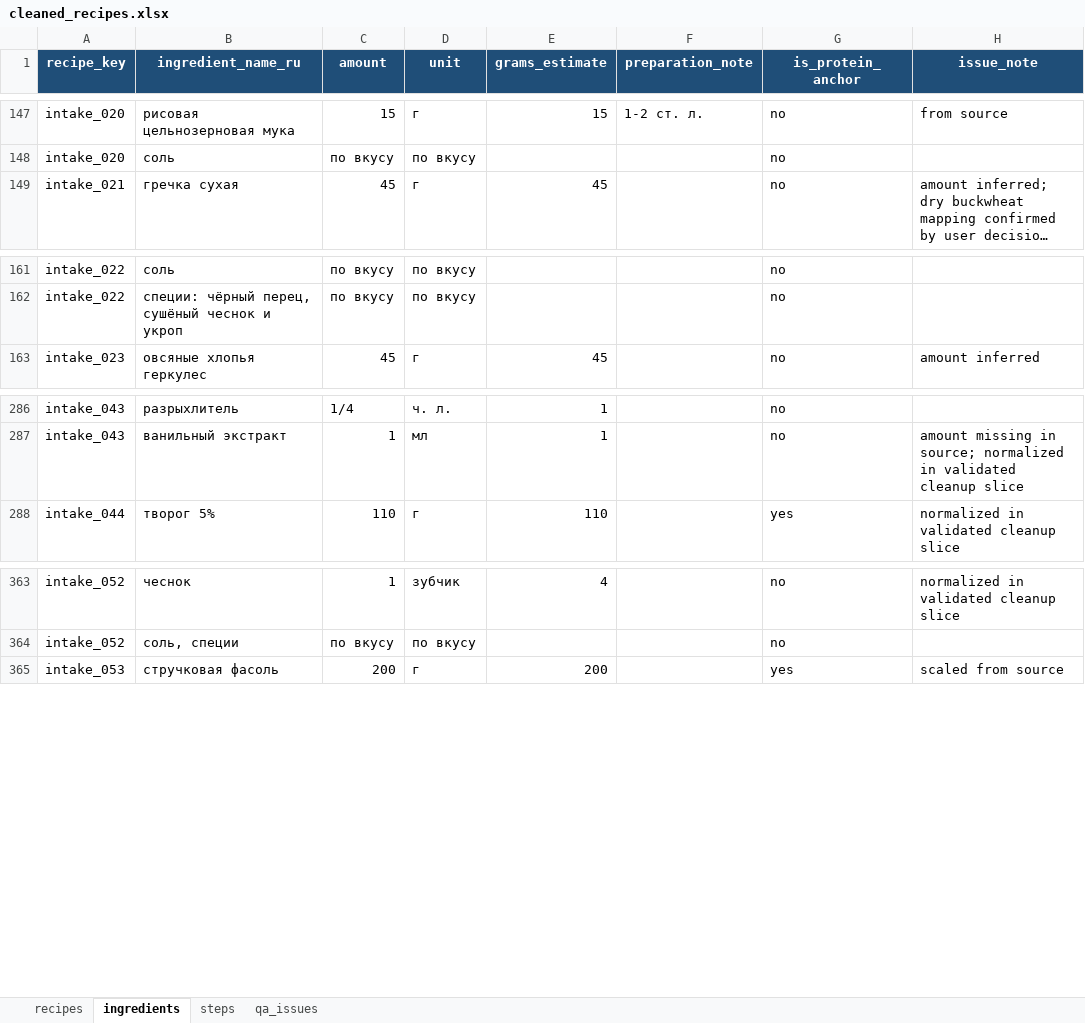
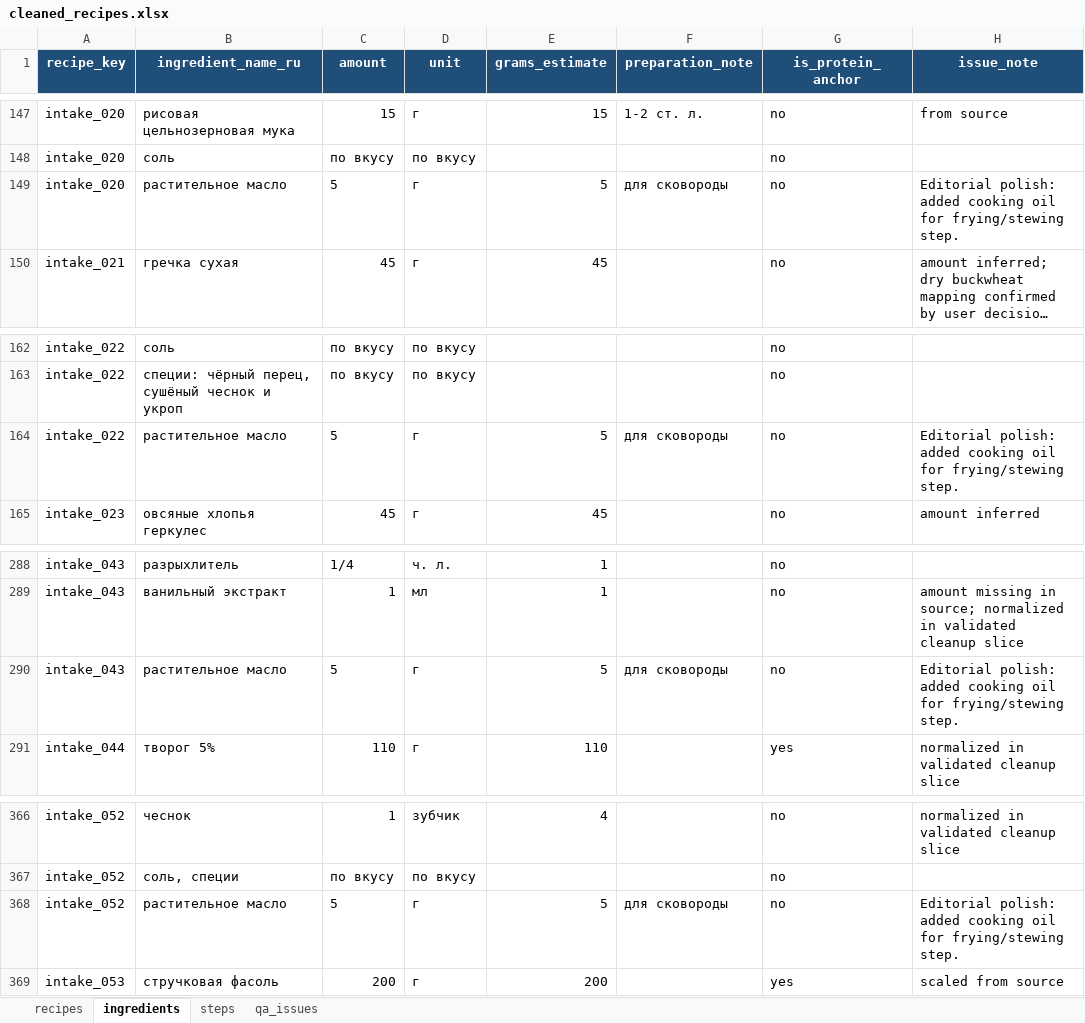
Before and after one commit to nikapivovarova-web/diet-bot, an Excel workbook: tmp/recipe_intake/cleaned_recipes.xlsx, sheet ingredients, drawn as a sheet; only a part is shown, gaps mark what is left out; long unchanged cells end in …; values as stored, in another font and other column widths than the file's, no borders; table styles not drawn; the diff names each change by its address in the sheet, - before the commit and + after, or states it on an @@ line.

```diff
--- a/tmp/recipe_intake/cleaned_recipes.xlsx (sheet ingredients)
+++ b/tmp/recipe_intake/cleaned_recipes.xlsx (sheet ingredients)
+row 149: intake_020 | растительное масло | 5 | г | 5 | для сковороды | no | Editorial polish: added cooking oil for frying/stewing step.
+row 164: intake_022 | растительное масло | 5 | г | 5 | для сковороды | no | Editorial polish: added cooking oil for frying/stewing step.
+row 290: intake_043 | растительное масло | 5 | г | 5 | для сковороды | no | Editorial polish: added cooking oil for frying/stewing step.
+row 368: intake_052 | растительное масло | 5 | г | 5 | для сковороды | no | Editorial polish: added cooking oil for frying/stewing step.
```
Also changed, not shown: sheet steps, tmp/recipe_intake_batch2/cleaned_recipes_batch2.xlsx, 4 other files.
